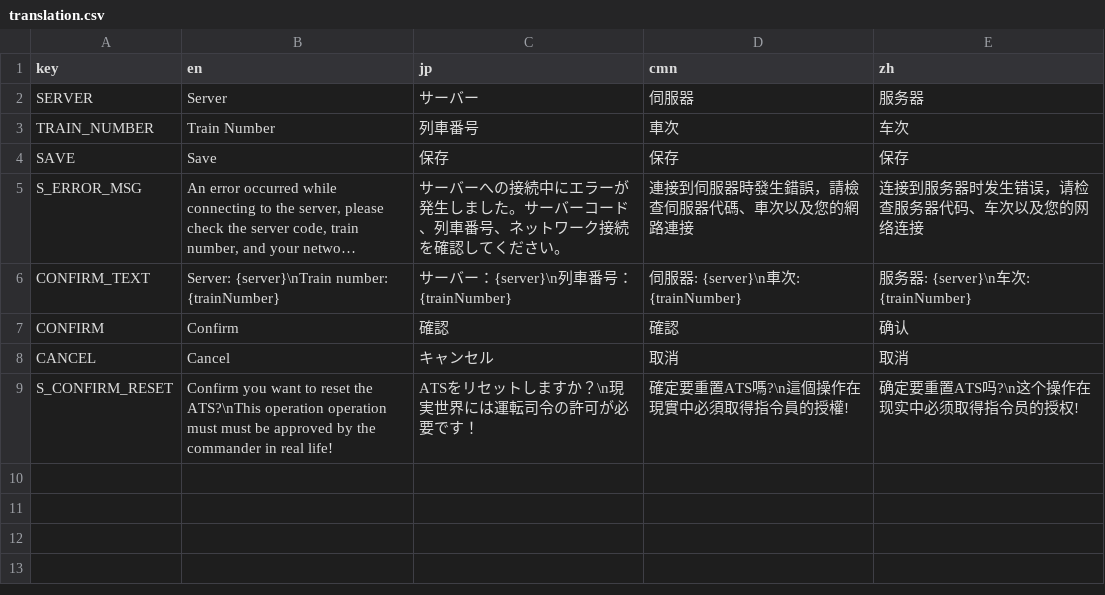
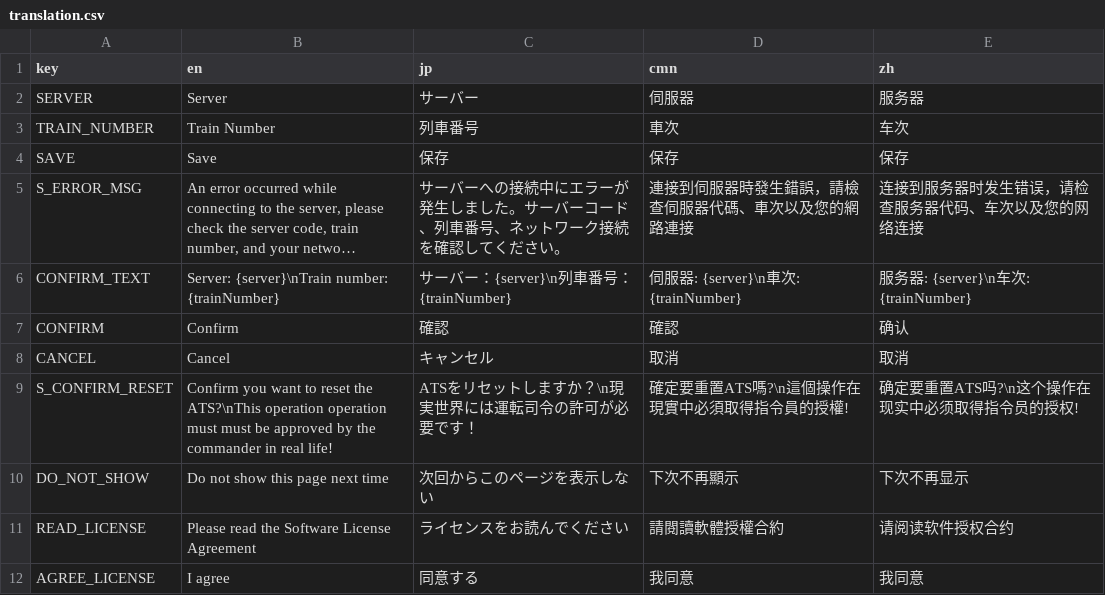
Before and after one commit to rinnyanneko/SR-ATS, a CSV file: translation.csv, drawn as a sheet; long unchanged cells end in …; the diff names each change by its address in the sheet, - before the commit and + after, or states it on an @@ line.

Commit message:
LICENSE

```diff
--- a/translation.csv
+++ b/translation.csv
+row 10: DO_NOT_SHOW | Do not show this page next time | 次回からこのページを表示しない | 下次不再顯示 | 下次不再显示
+row 11: READ_LICENSE | Please read the Software License Agreement | ライセンスをお読んでください | 請閱讀軟體授權合約 | 请阅读软件授权合约
+row 12: AGREE_LICENSE | I agree | 同意する | 我同意 | 我同意
```
Also changed, not shown: 17 other files.
